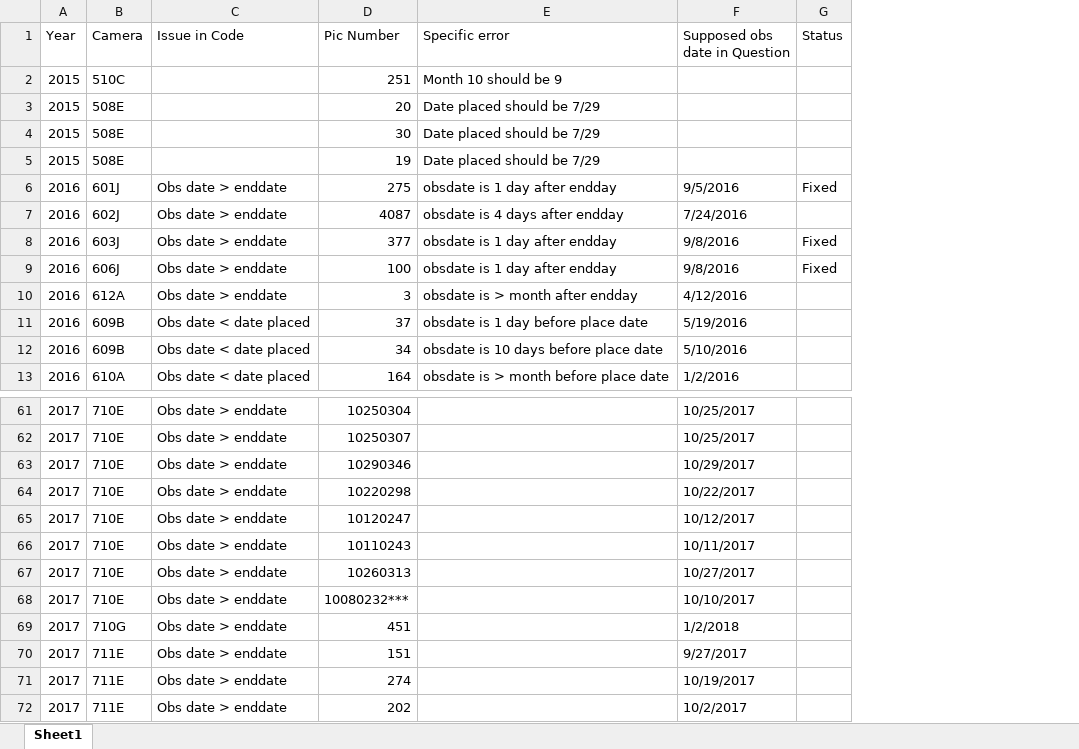
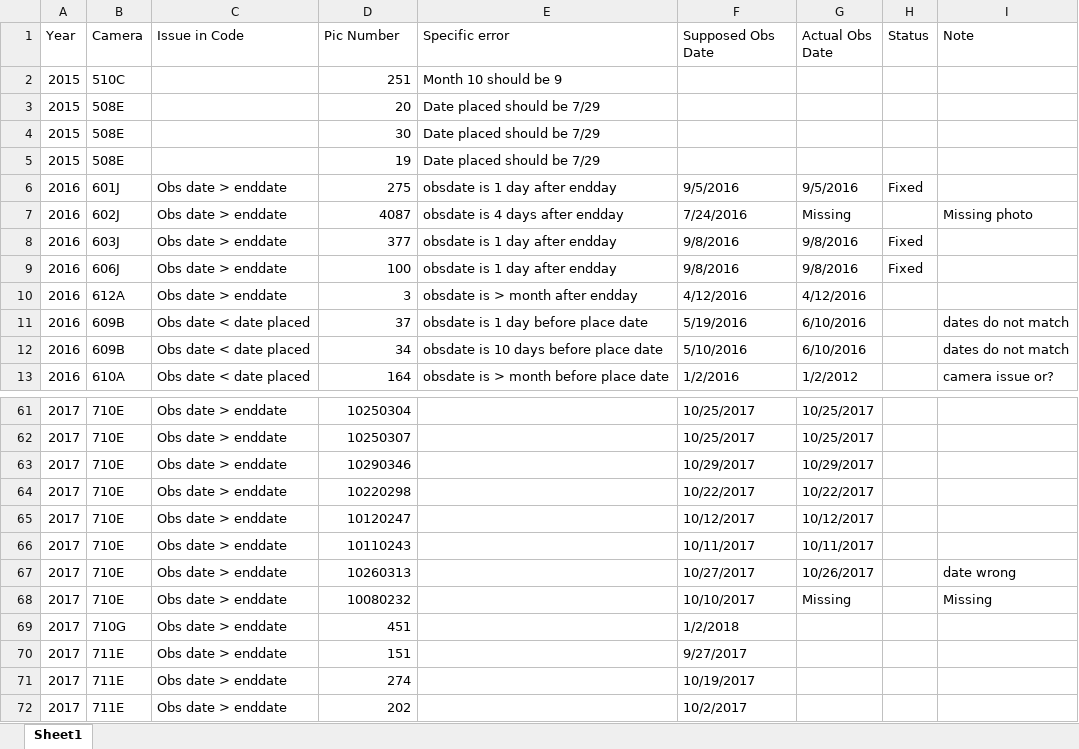
Before and after one commit to elise-227/Belize-MP-Bruno-Boos, an Excel workbook: Kelly_errors_to_fix.xlsx, sheet Sheet1, drawn as a sheet; only a part is shown, gaps mark what is left out; values as stored, in another font and other column widths than the file's, no cell formats; the diff names each change by its address in the sheet, - before the commit and + after, or states it on an @@ line.

```diff
--- a/Kelly_errors_to_fix.xlsx (sheet Sheet1)
+++ b/Kelly_errors_to_fix.xlsx (sheet Sheet1)
+column G (Actual Obs Date), rows 6-13: 9/5/2016 | Missing | 9/8/2016 | 9/8/2016 | 4/12/2016 | 6/10/2016 | 6/10/2016 | 1/2/2012; rows 61-68: 10/25/2017 | 10/25/2017 | 10/29/2017 | 10/22/2017 | 10/12/2017 | 10/11/2017 | 10/26/2017 | Missing
+column I (Note), rows 7-13: Missing photo |  |  |  | dates do not match | dates do not match | camera issue or?; rows 67-68: date wrong | Missing
-F1: Supposed obs date in Question
+F1: Supposed Obs Date
-D68 (Pic Number): 10080232***
+D68 (Pic Number): 10080232
```
Also changed, not shown: cell formats, 1 other file.
